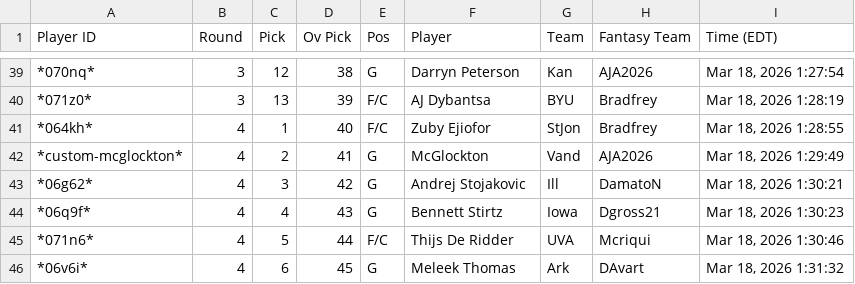
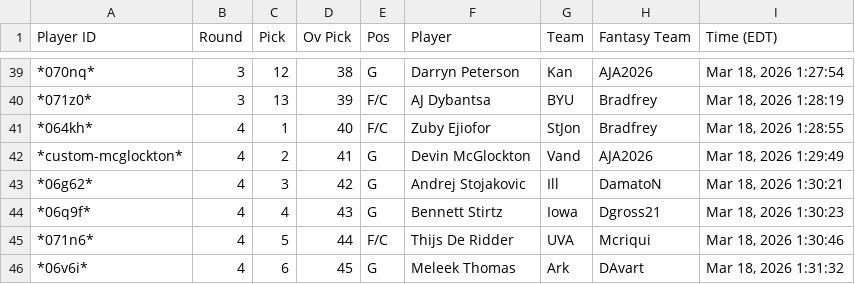
Before and after one commit to jnacey2/ncaa-player-pool, a CSV file: data/draft-results.csv, drawn as a sheet; only a part is shown, gaps mark what is left out.

```diff
--- a/data/draft-results.csv
+++ b/data/draft-results.csv
@@ -41,3 +41,3 @@
 "*064kh*",4,1,40,"F/C","Zuby Ejiofor","StJon","Bradfrey","Mar 18, 2026 1:28:55"
-"*custom-mcglockton*",4,2,41,"G","McGlockton","Vand","AJA2026","Mar 18, 2026 1:29:49"
+"*custom-mcglockton*",4,2,41,"G","Devin McGlockton","Vand","AJA2026","Mar 18, 2026 1:29:49"
 "*06g62*",4,3,42,"G","Andrej Stojakovic","Ill","DamatoN","Mar 18, 2026 1:30:21"
```
